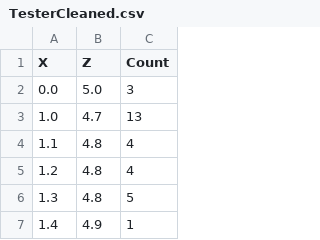
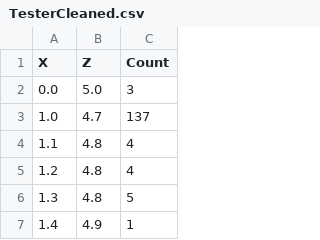
Before and after one commit to kristian1402/TWSM-miniproject, a CSV file: TesterCleaned.csv, drawn as a sheet; only a part is shown.

```diff
--- a/TesterCleaned.csv
+++ b/TesterCleaned.csv
@@ -2,3 +2,3 @@ X;Z;Count
 0.0;5.0;3
-1.0;4.7;13
+1.0;4.7;137
 1.1;4.8;4
```
Also changed, not shown: 33 other files.
